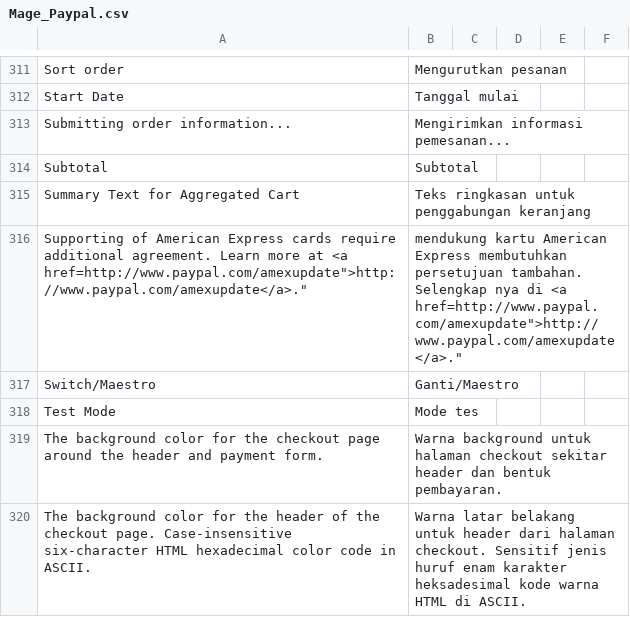
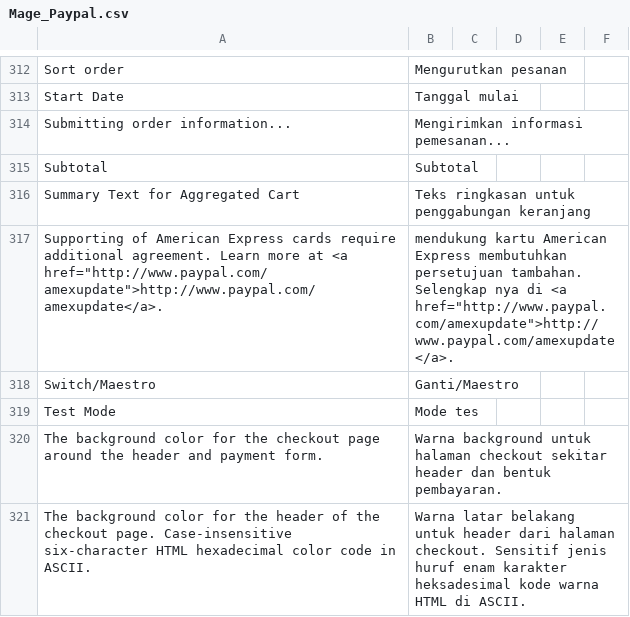
Before and after one commit to bippo/magento-id, a CSV file: app/locale/id_ID/Mage_Paypal.csv, drawn as a sheet; only a part is shown, gaps mark what is left out; the diff covers the shown part only.

```diff
--- a/app/locale/id_ID/Mage_Paypal.csv
+++ b/app/locale/id_ID/Mage_Paypal.csv
@@ -317 +317 @@ Summary Text for Aggregated Cart,"Teks ringkasan untuk penggabungan keranjang"
-"Supporting of American Express cards require additional agreement. Learn more at <a href="http://www.paypal.com/amexupdate">http://www.paypal.com/amexupdate</a>.","mendukung kartu American Express membutuhkan persetujuan tambahan. Selengkap nya di <a href="http://www.paypal.com/amexupdate">http://www.paypal.com/amexupdate</a>."
+"Supporting of American Express cards require additional agreement. Learn more at <a href=""http://www.paypal.com/amexupdate"">http://www.paypal.com/amexupdate</a>.","mendukung kartu American Express membutuhkan persetujuan tambahan. Selengkap nya di <a href=""http://www.paypal.com/amexupdate"">http://www.paypal.com/amexupdate</a>."
```
Also changed, not shown: 2 added rows, 1 removed row and 20 edited cells elsewhere in this file, app/locale/id_ID/Mage_Checkout.csv, app/locale/id_ID/Mage_Core.csv, 42 other files.
